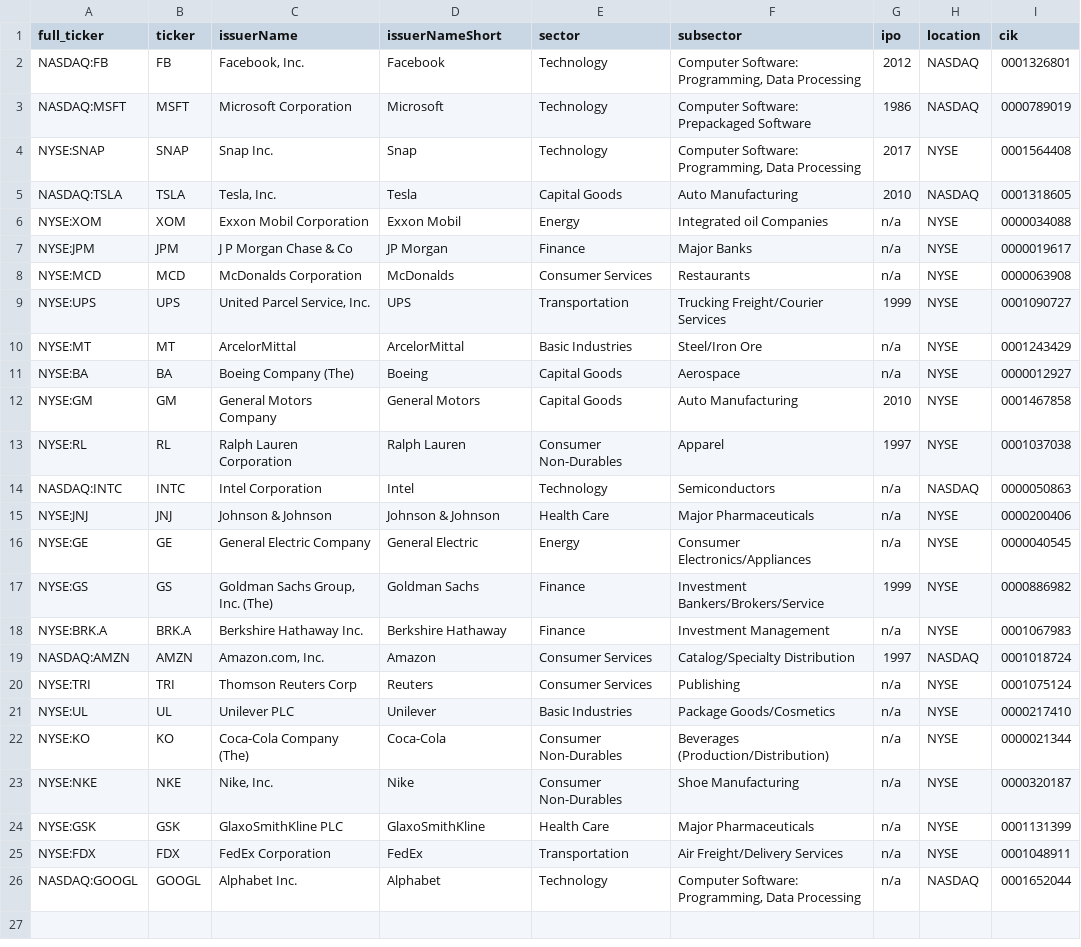
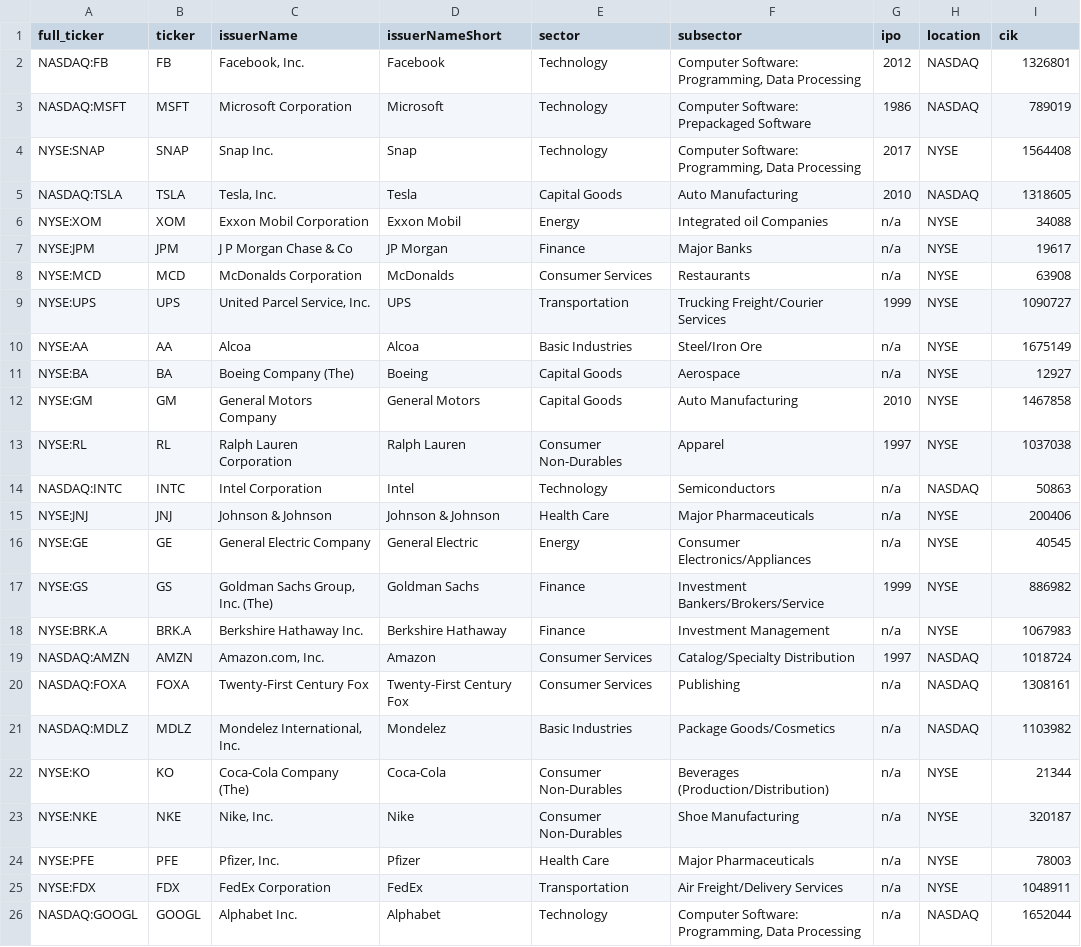
Before and after one commit to jallkay-zz/NewsAlgo, a CSV file: shortListedStocks.csv, drawn as a sheet.

```diff
--- a/shortListedStocks.csv
+++ b/shortListedStocks.csv
@@ -1,26 +1,26 @@
 full_ticker,ticker,issuerName,issuerNameShort,sector,subsector,ipo,location,cik
-NASDAQ:FB,FB,"Facebook, Inc.",Facebook,Technology,"Computer Software: Programming, Data Processing",2012,NASDAQ,0001326801
-NASDAQ:MSFT,MSFT,Microsoft Corporation,Microsoft,Technology,Computer Software: Prepackaged Software,1986,NASDAQ,0000789019
-NYSE:SNAP,SNAP,Snap Inc.,Snap,Technology,"Computer Software: Programming, Data Processing",2017,NYSE,0001564408
-NASDAQ:TSLA,TSLA,"Tesla, Inc. ",Tesla,Capital Goods,Auto Manufacturing,2010,NASDAQ,0001318605
-NYSE:XOM,XOM,Exxon Mobil Corporation,Exxon Mobil,Energy,Integrated oil Companies,n/a,NYSE,0000034088
-NYSE:JPM,JPM,J P Morgan Chase & Co,JP Morgan,Finance,Major Banks,n/a,NYSE,0000019617
-NYSE:MCD,MCD,McDonalds Corporation,McDonalds,Consumer Services,Restaurants,n/a,NYSE,0000063908
-NYSE:UPS,UPS,"United Parcel Service, Inc.",UPS,Transportation,Trucking Freight/Courier Services,1999,NYSE,0001090727
-NYSE:MT,MT,ArcelorMittal,ArcelorMittal,Basic Industries,Steel/Iron Ore,n/a,NYSE,0001243429
-NYSE:BA,BA,Boeing Company (The),Boeing,Capital Goods,Aerospace,n/a,NYSE,0000012927
-NYSE:GM,GM,General Motors Company,General Motors,Capital Goods,Auto Manufacturing,2010,NYSE,0001467858
-NYSE:RL,RL,Ralph Lauren Corporation,Ralph Lauren,Consumer Non-Durables,Apparel,1997,NYSE,0001037038
-NASDAQ:INTC,INTC,Intel Corporation,Intel,Technology,Semiconductors,n/a,NASDAQ,0000050863
-NYSE:JNJ,JNJ,Johnson & Johnson,Johnson & Johnson,Health Care,Major Pharmaceuticals,n/a,NYSE,0000200406
-NYSE:GE,GE,General Electric Company,General Electric,Energy,Consumer Electronics/Appliances,n/a,NYSE,0000040545
-NYSE:GS,GS,"Goldman Sachs Group, Inc. (The)",Goldman Sachs,Finance,Investment Bankers/Brokers/Service,1999,NYSE,0000886982
-NYSE:BRK.A,BRK.A,Berkshire Hathaway Inc.,Berkshire Hathaway,Finance,Investment Management,n/a,NYSE,0001067983
-NASDAQ:AMZN,AMZN,"Amazon.com, Inc.",Amazon,Consumer Services,Catalog/Specialty Distribution,1997,NASDAQ,0001018724
-NYSE:TRI,TRI,Thomson Reuters Corp,Reuters,Consumer Services,Publishing,n/a,NYSE,0001075124
-NYSE:UL,UL,Unilever PLC,Unilever,Basic Industries,Package Goods/Cosmetics,n/a,NYSE,0000217410
-NYSE:KO,KO,Coca-Cola Company (The),Coca-Cola,Consumer Non-Durables,Beverages (Production/Distribution),n/a,NYSE,0000021344
-NYSE:NKE,NKE,"Nike, Inc.",Nike,Consumer Non-Durables,Shoe Manufacturing,n/a,NYSE,0000320187
-NYSE:GSK,GSK,GlaxoSmithKline PLC,GlaxoSmithKline,Health Care,Major Pharmaceuticals,n/a,NYSE,0001131399
-NYSE:FDX,FDX,FedEx Corporation,FedEx,Transportation,Air Freight/Delivery Services,n/a,NYSE,0001048911
-NASDAQ:GOOGL,GOOGL,Alphabet Inc.,Alphabet,Technology,"Computer Software: Programming, Data Processing",n/a,NASDAQ,0001652044
+NASDAQ:FB,FB,"Facebook, Inc.",Facebook,Technology,"Computer Software: Programming, Data Processing",2012,NASDAQ,1326801
+NASDAQ:MSFT,MSFT,Microsoft Corporation,Microsoft,Technology,Computer Software: Prepackaged Software,1986,NASDAQ,789019
+NYSE:SNAP,SNAP,Snap Inc.,Snap,Technology,"Computer Software: Programming, Data Processing",2017,NYSE,1564408
+NASDAQ:TSLA,TSLA,"Tesla, Inc. ",Tesla,Capital Goods,Auto Manufacturing,2010,NASDAQ,1318605
+NYSE:XOM,XOM,Exxon Mobil Corporation,Exxon Mobil,Energy,Integrated oil Companies,n/a,NYSE,34088
+NYSE:JPM,JPM,J P Morgan Chase & Co,JP Morgan,Finance,Major Banks,n/a,NYSE,19617
+NYSE:MCD,MCD,McDonalds Corporation,McDonalds,Consumer Services,Restaurants,n/a,NYSE,63908
+NYSE:UPS,UPS,"United Parcel Service, Inc.",UPS,Transportation,Trucking Freight/Courier Services,1999,NYSE,1090727
+NYSE:AA,AA,Alcoa,Alcoa,Basic Industries,Steel/Iron Ore,n/a,NYSE,1675149
+NYSE:BA,BA,Boeing Company (The),Boeing,Capital Goods,Aerospace,n/a,NYSE,12927
+NYSE:GM,GM,General Motors Company,General Motors,Capital Goods,Auto Manufacturing,2010,NYSE,1467858
+NYSE:RL,RL,Ralph Lauren Corporation,Ralph Lauren,Consumer Non-Durables,Apparel,1997,NYSE,1037038
+NASDAQ:INTC,INTC,Intel Corporation,Intel,Technology,Semiconductors,n/a,NASDAQ,50863
+NYSE:JNJ,JNJ,Johnson & Johnson,Johnson & Johnson,Health Care,Major Pharmaceuticals,n/a,NYSE,200406
+NYSE:GE,GE,General Electric Company,General Electric,Energy,Consumer Electronics/Appliances,n/a,NYSE,40545
+NYSE:GS,GS,"Goldman Sachs Group, Inc. (The)",Goldman Sachs,Finance,Investment Bankers/Brokers/Service,1999,NYSE,886982
+NYSE:BRK.A,BRK.A,Berkshire Hathaway Inc.,Berkshire Hathaway,Finance,Investment Management,n/a,NYSE,1067983
+NASDAQ:AMZN,AMZN,"Amazon.com, Inc.",Amazon,Consumer Services,Catalog/Specialty Distribution,1997,NASDAQ,1018724
+NASDAQ:FOXA,FOXA,Twenty-First Century Fox,Twenty-First Century Fox,Consumer Services,Publishing,n/a,NASDAQ,1308161
+NASDAQ:MDLZ,MDLZ,"Mondelez International, Inc.",Mondelez,Basic Industries,Package Goods/Cosmetics,n/a,NASDAQ,1103982
+NYSE:KO,KO,Coca-Cola Company (The),Coca-Cola,Consumer Non-Durables,Beverages (Production/Distribution),n/a,NYSE,21344
+NYSE:NKE,NKE,"Nike, Inc.",Nike,Consumer Non-Durables,Shoe Manufacturing,n/a,NYSE,320187
+NYSE:PFE,PFE,"Pfizer, Inc.",Pfizer,Health Care,Major Pharmaceuticals,n/a,NYSE,78003
+NYSE:FDX,FDX,FedEx Corporation,FedEx,Transportation,Air Freight/Delivery Services,n/a,NYSE,1048911
+NASDAQ:GOOGL,GOOGL,Alphabet Inc.,Alphabet,Technology,"Computer Software: Programming, Data Processing",n/a,NASDAQ,1652044
```
